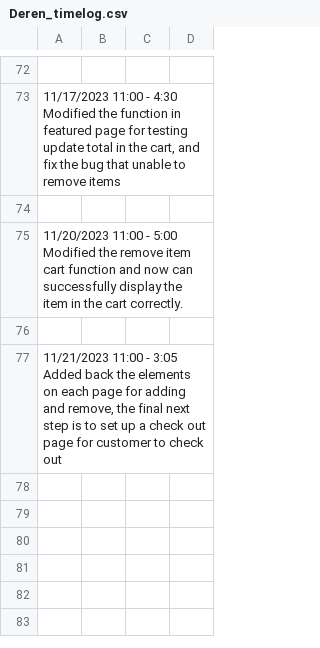
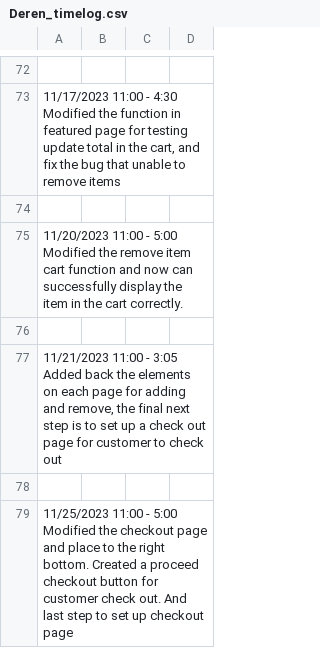
Before and after one commit to Derenuwu/smartkitchen, a CSV file: Deren_timelog.csv, drawn as a sheet; only a part is shown, gaps mark what is left out; the diff names each change by its address in the sheet, - before the commit and + after, or states it on an @@ line.

Commit message:
11-25 timelog

```diff
--- a/Deren_timelog.csv
+++ b/Deren_timelog.csv
+row 78: (empty)
+row 79: 11/25/2023 11:00 - 5:00 Modified the checkout page and place to the right bottom. Created a proceed checkout button for customer check out. And last step to set up checkout page
```
